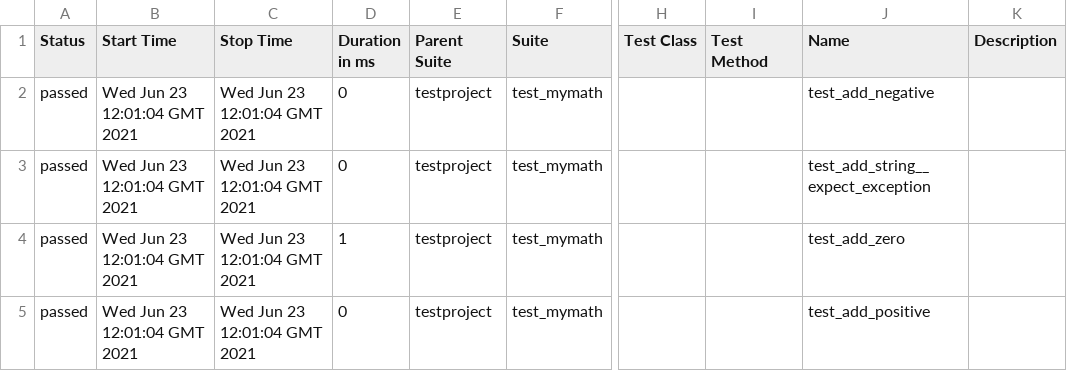
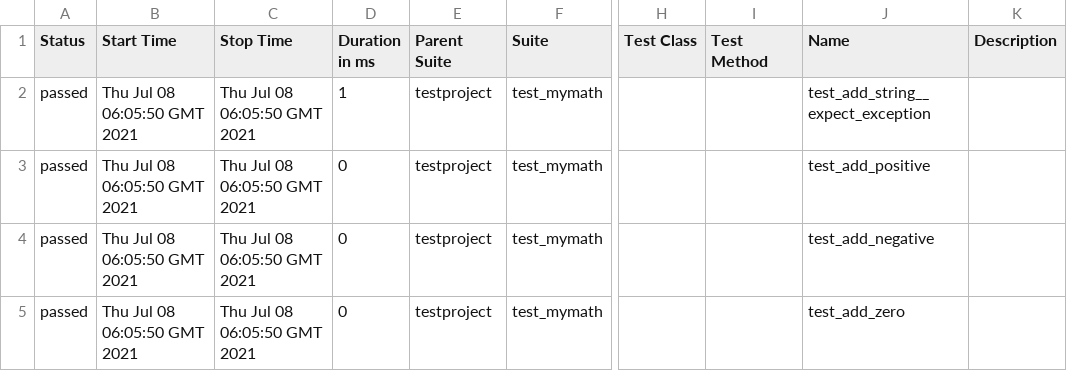
Before and after one commit to sirokeszter/selenium-py-peldatar, a CSV file: 31/data/suites.csv, drawn as a sheet; only a part is shown, gaps mark what is left out; the diff names each change by its address in the sheet, - before the commit and + after, or states it on an @@ line.

```diff
--- a/31/data/suites.csv
+++ b/31/data/suites.csv
-B2:B5 (Start Time): Wed Jun 23 12:01:04 GMT 2021
+B2:B5 (Start Time): Thu Jul 08 06:05:50 GMT 2021
-C2:C5 (Stop Time): Wed Jun 23 12:01:04 GMT 2021
+C2:C5 (Stop Time): Thu Jul 08 06:05:50 GMT 2021
-D2 (Duration in ms): 0
+D2 (Duration in ms): 1
-J2 (Name): test_add_negative
+J2 (Name): test_add_string__expect_exception
-J3 (Name): test_add_string__expect_exception
+J3 (Name): test_add_positive
-D4 (Duration in ms): 1
+D4 (Duration in ms): 0
-J4 (Name): test_add_zero
+J4 (Name): test_add_negative
-J5 (Name): test_add_positive
+J5 (Name): test_add_zero
```
Also changed, not shown: 34 other files.
